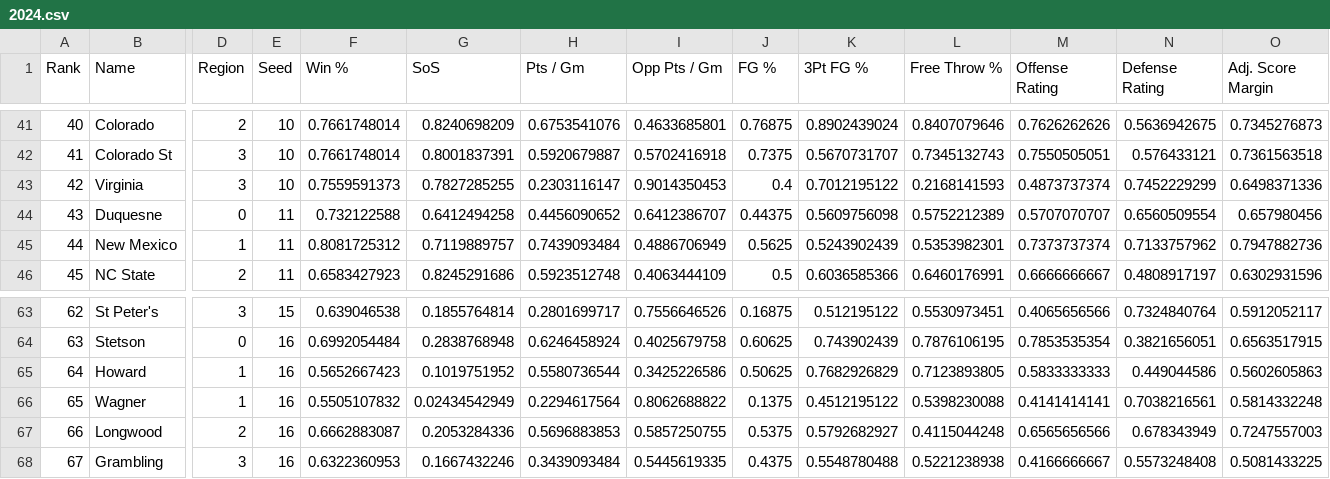
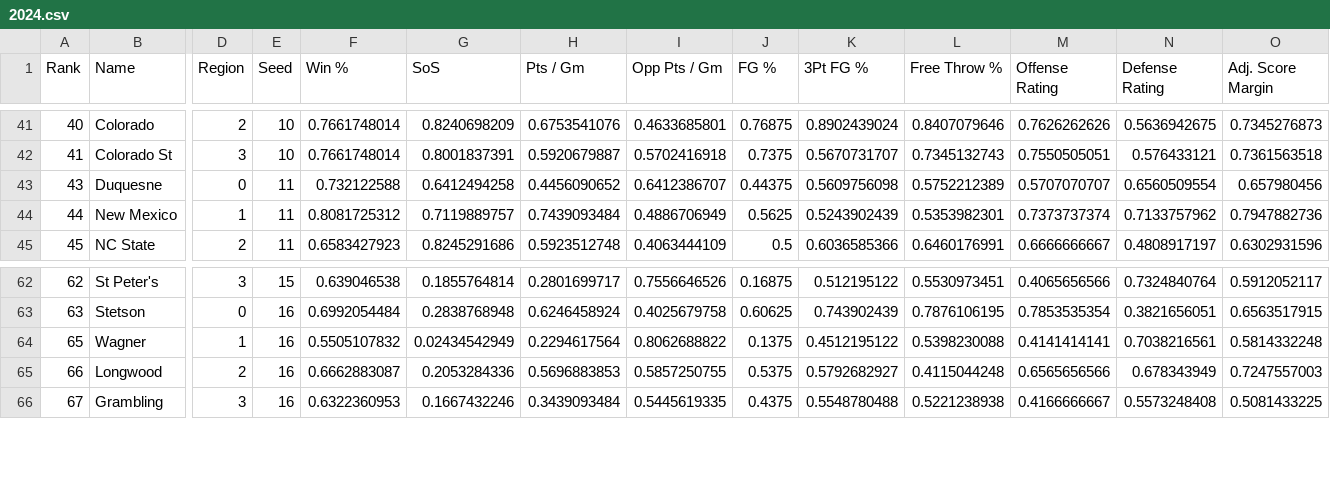
Before and after one commit to rifelpet/weighted-bracket-picker, a CSV file: data/cbbm/2024.csv, drawn as a sheet; only a part is shown, gaps mark what is left out; rows hold the shown columns only; the diff names each change by its address in the sheet, - before the commit and + after, or states it on an @@ line.

Commit message:
Update 2024 seeds with first 2 first-four results

```diff
--- a/data/cbbm/2024.csv
+++ b/data/cbbm/2024.csv
-row 43: 42 | Virginia | 3 | 10 | 0.7559591373 | 0.7827285255 | 0.2303116147 | 0.9014350453 | 0.4 | 0.7012195122 | 0.2168141593 | 0.4873737374 | 0.7452229299 | 0.6498371336
-row 65: 64 | Howard | 1 | 16 | 0.5652667423 | 0.1019751952 | 0.5580736544 | 0.3425226586 | 0.50625 | 0.7682926829 | 0.7123893805 | 0.5833333333 | 0.449044586 | 0.5602605863
```
